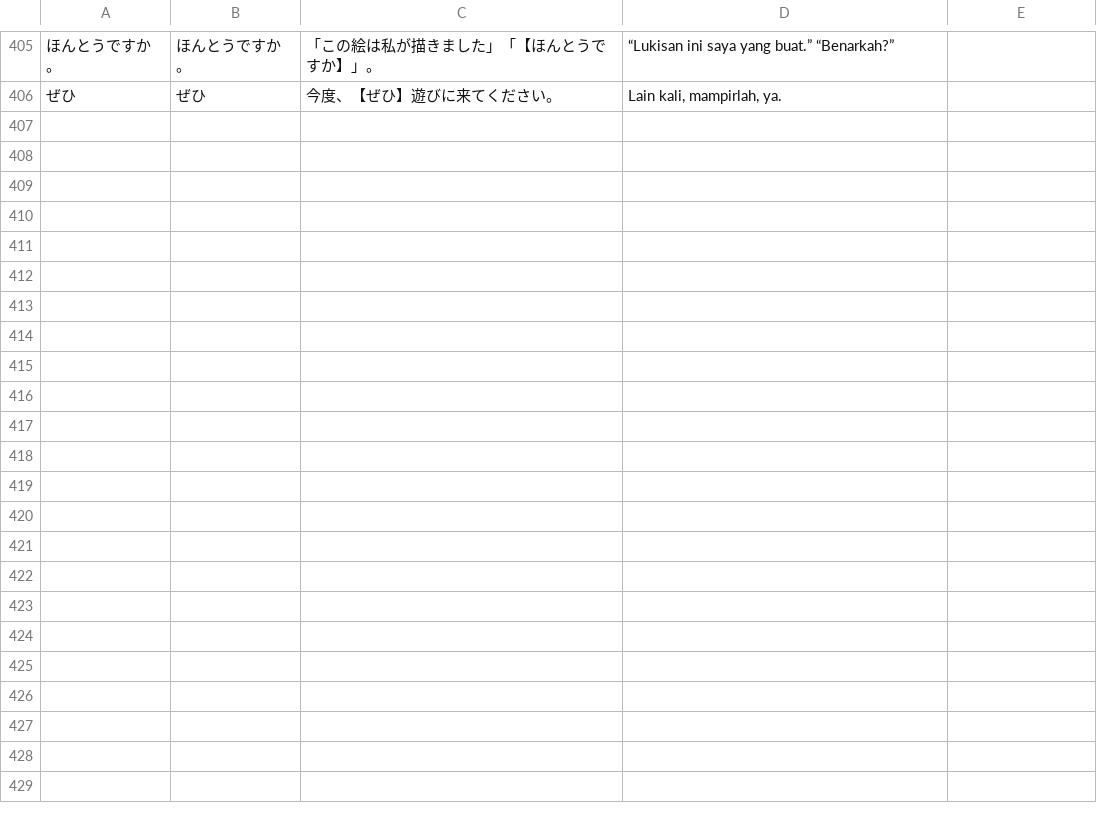
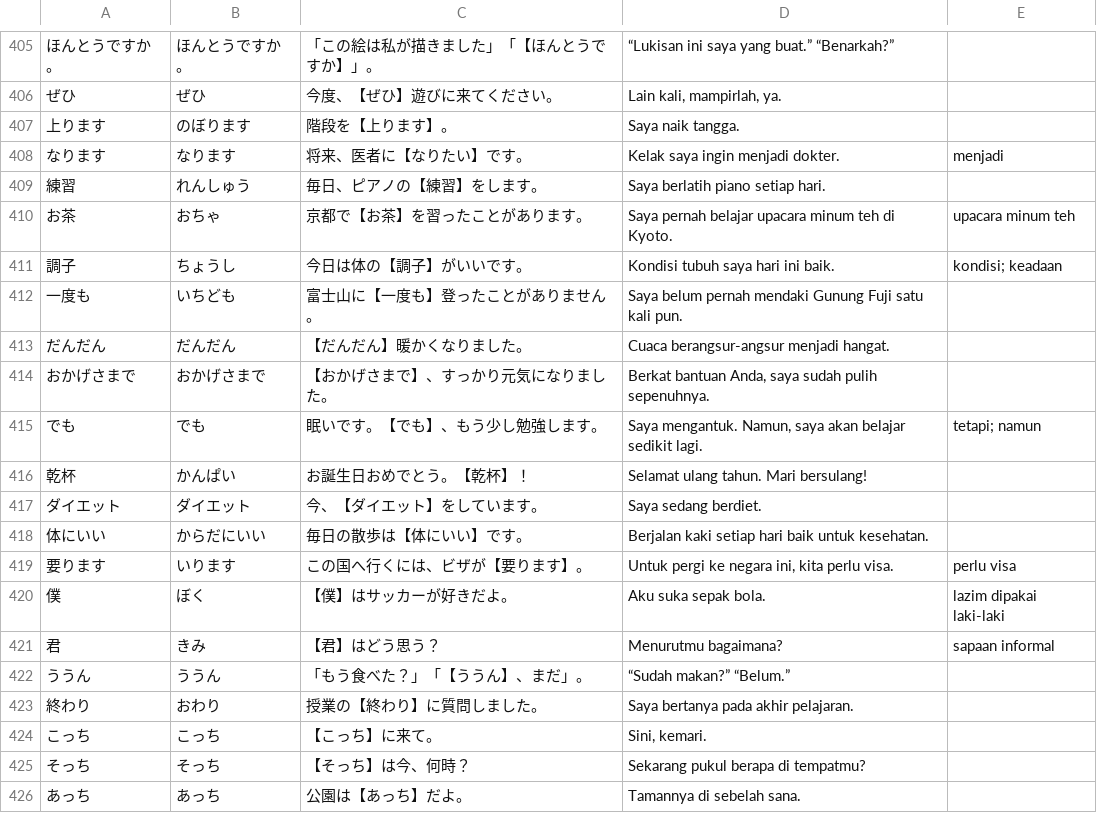
Before and after one commit to BiancaNobelia/nihongo_benkyo, a TSV file: data/kotoba-sentences-editorial.tsv, drawn as a sheet; only a part is shown, gaps mark what is left out; the diff covers the shown part only; the diff names each change by its address in the sheet, - before the commit and + after, or states it on an @@ line.

Commit message:
Match Kotoba chapters 19–21 to the supplied photos

```diff
--- a/data/kotoba-sentences-editorial.tsv
+++ b/data/kotoba-sentences-editorial.tsv
+row 407: 上ります | のぼります | 階段を【上ります】。 | Saya naik tangga.
+row 408: なります | なります | 将来、医者に【なりたい】です。 | Kelak saya ingin menjadi dokter. | menjadi
+row 409: 練習 | れんしゅう | 毎日、ピアノの【練習】をします。 | Saya berlatih piano setiap hari.
+row 410: お茶 | おちゃ | 京都で【お茶】を習ったことがあります。 | Saya pernah belajar upacara minum teh di Kyoto. | upacara minum teh
+row 411: 調子 | ちょうし | 今日は体の【調子】がいいです。 | Kondisi tubuh saya hari ini baik. | kondisi; keadaan
+row 412: 一度も | いちども | 富士山に【一度も】登ったことがありません。 | Saya belum pernah mendaki Gunung Fuji satu kali pun.
+row 413: だんだん | だんだん | 【だんだん】暖かくなりました。 | Cuaca berangsur-angsur menjadi hangat.
+row 414: おかげさまで | おかげさまで | 【おかげさまで】、すっかり元気になりました。 | Berkat bantuan Anda, saya sudah pulih sepenuhnya.
+row 415: でも | でも | 眠いです。【でも】、もう少し勉強します。 | Saya mengantuk. Namun, saya akan belajar sedikit lagi. | tetapi; namun
+row 416: 乾杯 | かんぱい | お誕生日おめでとう。【乾杯】！ | Selamat ulang tahun. Mari bersulang!
+row 417: ダイエット | ダイエット | 今、【ダイエット】をしています。 | Saya sedang berdiet.
+row 418: 体にいい | からだにいい | 毎日の散歩は【体にいい】です。 | Berjalan kaki setiap hari baik untuk kesehatan.
+row 419: 要ります | いります | この国へ行くには、ビザが【要ります】。 | Untuk pergi ke negara ini, kita perlu visa. | perlu visa
+row 420: 僕 | ぼく | 【僕】はサッカーが好きだよ。 | Aku suka sepak bola. | lazim dipakai laki-laki
+row 421: 君 | きみ | 【君】はどう思う？ | Menurutmu bagaimana? | sapaan informal
+row 422: ううん | ううん | 「もう食べた？」「【ううん】、まだ」。 | “Sudah makan?” “Belum.”
+row 423: 終わり | おわり | 授業の【終わり】に質問しました。 | Saya bertanya pada akhir pelajaran.
+row 424: こっち | こっち | 【こっち】に来て。 | Sini, kemari.
+row 425: そっち | そっち | 【そっち】は今、何時？ | Sekarang pukul berapa di tempatmu?
+row 426: あっち | あっち | 公園は【あっち】だよ。 | Tamannya di sebelah sana.
```
Also changed, not shown: 24 added rows and 1 edited cell elsewhere in this file, 12 other files.
